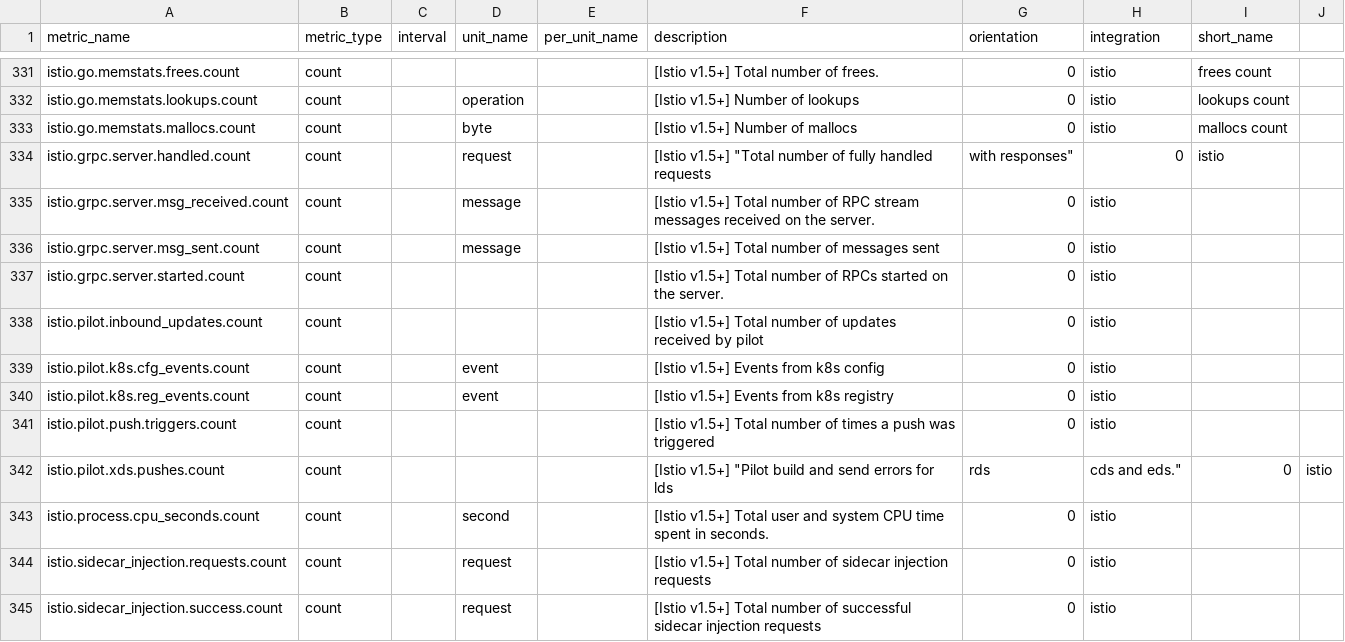
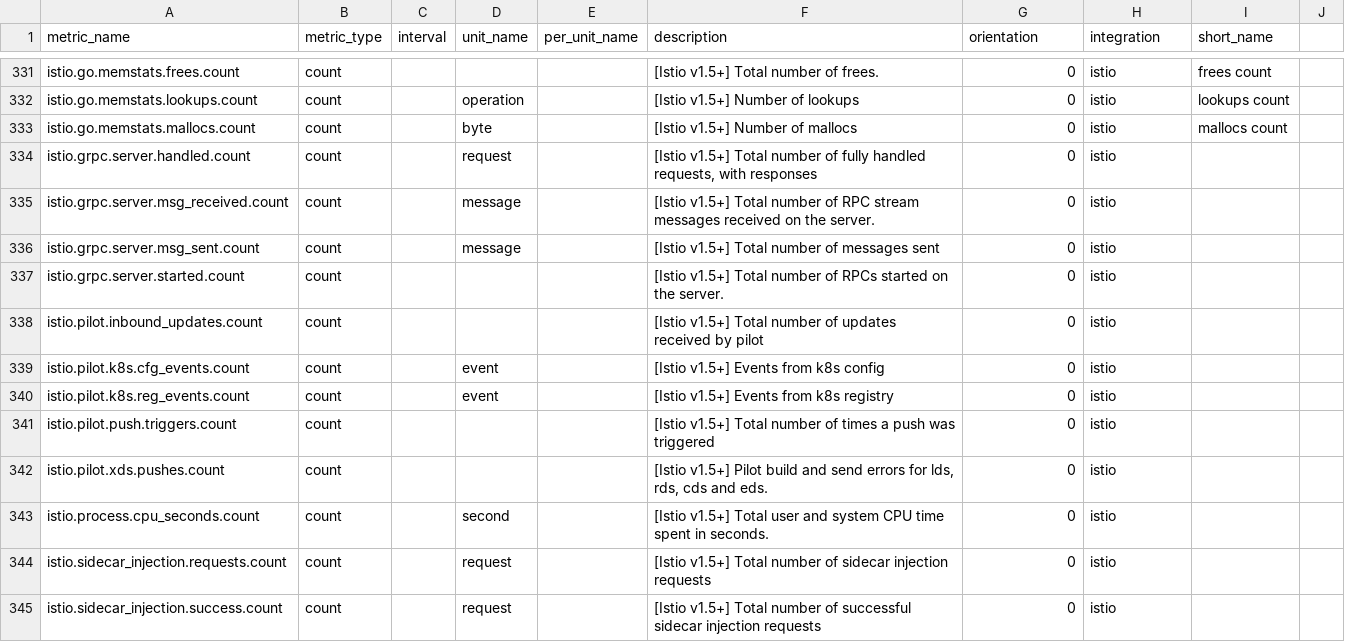
Before and after one commit to abraham-leal/integrations-core, a CSV file: istio/metadata.csv, drawn as a sheet; only a part is shown, gaps mark what is left out.

Commit message:
Update metadata

```diff
--- a/istio/metadata.csv
+++ b/istio/metadata.csv
@@ -333,3 +333,3 @@ istio.go.memstats.lookups.count,count,,operation,,[Istio v1.5+] Number of lookup
 istio.go.memstats.mallocs.count,count,,byte,,[Istio v1.5+] Number of mallocs,0,istio,mallocs count
-istio.grpc.server.handled.count,count,,request,,[Istio v1.5+] "Total number of fully handled requests, with responses",0,istio,
+istio.grpc.server.handled.count,count,,request,,"[Istio v1.5+] Total number of fully handled requests, with responses",0,istio,
 istio.grpc.server.msg_received.count,count,,message,,[Istio v1.5+] Total number of RPC stream messages received on the server.,0,istio,
@@ -341,3 +341,3 @@ istio.pilot.k8s.reg_events.count,count,,event,,[Istio v1.5+] Events from k8s reg
 istio.pilot.push.triggers.count,count,,,,[Istio v1.5+] Total number of times a push was triggered,0,istio,
-istio.pilot.xds.pushes.count,count,,,,[Istio v1.5+] "Pilot build and send errors for lds, rds, cds and eds.",0,istio,
+istio.pilot.xds.pushes.count,count,,,,"[Istio v1.5+] Pilot build and send errors for lds, rds, cds and eds.",0,istio,
 istio.process.cpu_seconds.count,count,,second,,[Istio v1.5+] Total user and system CPU time spent in seconds.,0,istio,
```
